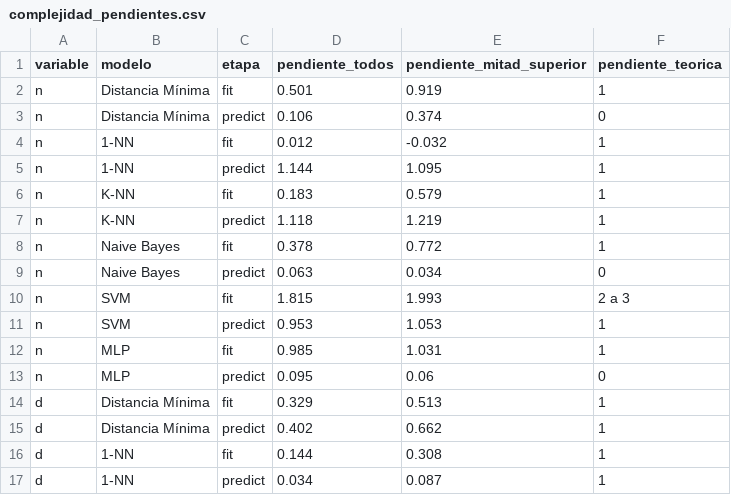
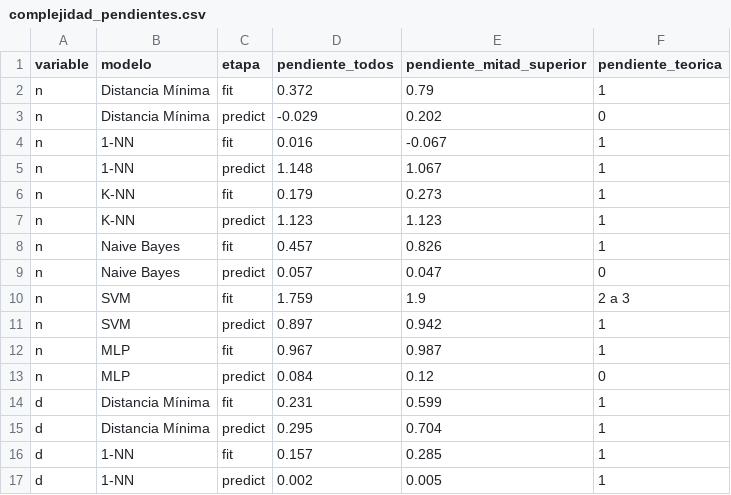
Before and after one commit to TheBizZ-Coder/practica3-clasificador, a CSV file: results/tables/complejidad_pendientes.csv, drawn as a sheet; only a part is shown; the diff covers the shown part only.

```diff
--- a/results/tables/complejidad_pendientes.csv
+++ b/results/tables/complejidad_pendientes.csv
@@ -1,17 +1,17 @@
 variable,modelo,etapa,pendiente_todos,pendiente_mitad_superior,pendiente_teorica
-n,Distancia Mínima,fit,0.501,0.919,1
-n,Distancia Mínima,predict,0.106,0.374,0
-n,1-NN,fit,0.012,-0.032,1
-n,1-NN,predict,1.144,1.095,1
-n,K-NN,fit,0.183,0.579,1
-n,K-NN,predict,1.118,1.219,1
-n,Naive Bayes,fit,0.378,0.772,1
-n,Naive Bayes,predict,0.063,0.034,0
-n,SVM,fit,1.815,1.993,2 a 3
-n,SVM,predict,0.953,1.053,1
-n,MLP,fit,0.985,1.031,1
-n,MLP,predict,0.095,0.06,0
-d,Distancia Mínima,fit,0.329,0.513,1
-d,Distancia Mínima,predict,0.402,0.662,1
-d,1-NN,fit,0.144,0.308,1
-d,1-NN,predict,0.034,0.087,1
+n,Distancia Mínima,fit,0.372,0.79,1
+n,Distancia Mínima,predict,-0.029,0.202,0
+n,1-NN,fit,0.016,-0.067,1
+n,1-NN,predict,1.148,1.067,1
+n,K-NN,fit,0.179,0.273,1
+n,K-NN,predict,1.123,1.123,1
+n,Naive Bayes,fit,0.457,0.826,1
+n,Naive Bayes,predict,0.057,0.047,0
+n,SVM,fit,1.759,1.9,2 a 3
+n,SVM,predict,0.897,0.942,1
+n,MLP,fit,0.967,0.987,1
+n,MLP,predict,0.084,0.12,0
+d,Distancia Mínima,fit,0.231,0.599,1
+d,Distancia Mínima,predict,0.295,0.704,1
+d,1-NN,fit,0.157,0.285,1
+d,1-NN,predict,0.002,0.005,1
```
Also changed, not shown: 16 edited cells elsewhere in this file, results/tables/complejidad_empirica.csv, results/tables/defaults_por_particion.csv, 9 other files.
